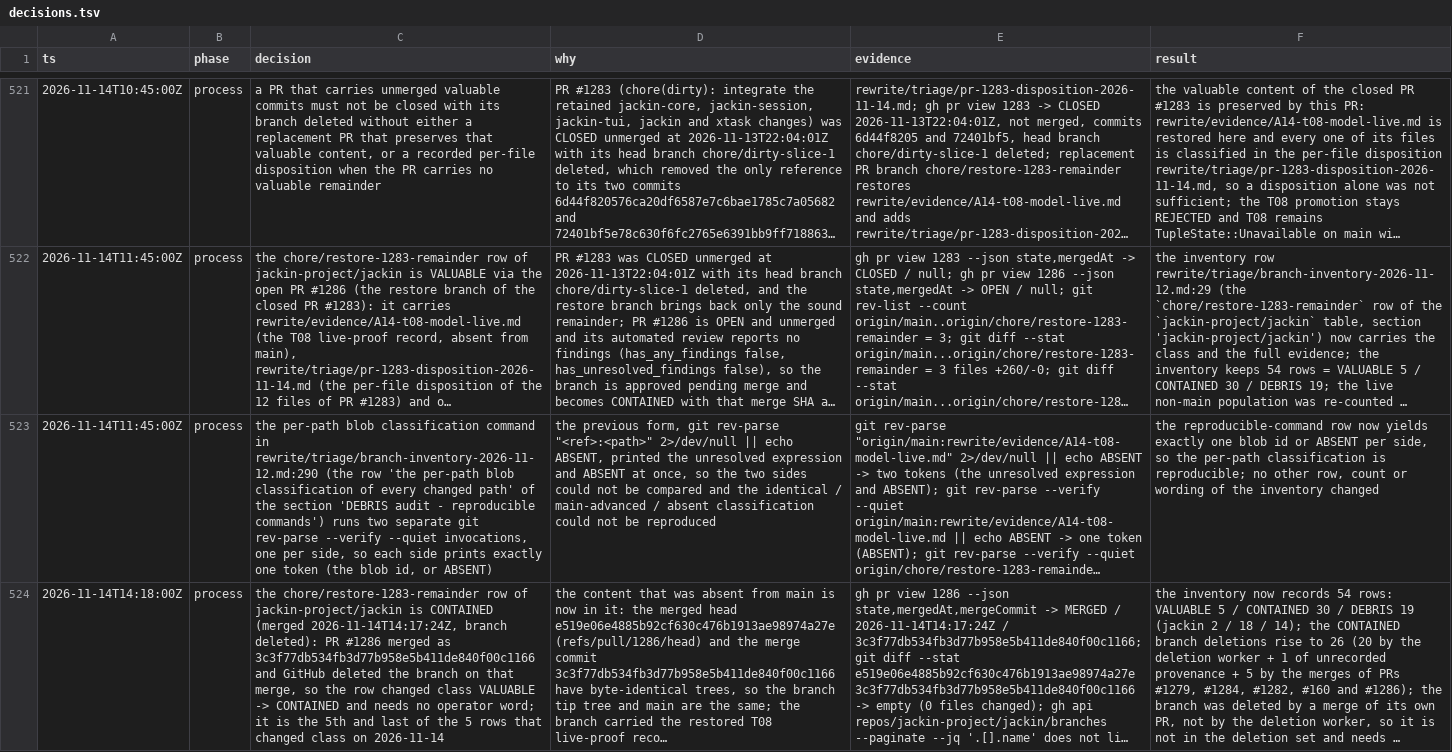
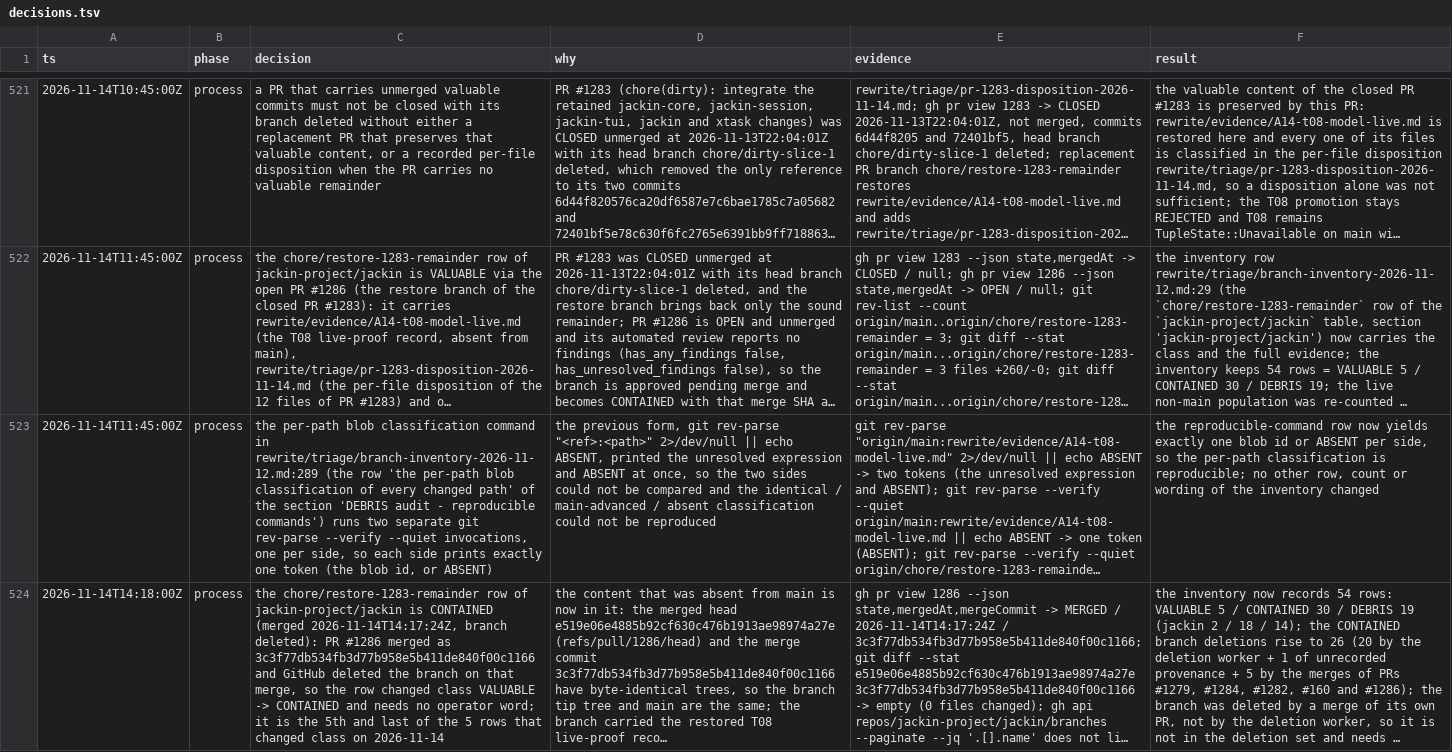
Before and after one commit to jackin-project/jackin, a TSV file: rewrite/decisions.tsv, drawn as a sheet; only a part is shown, gaps mark what is left out; long unchanged cells end in …; the diff covers the shown part only; the diff names each change by its address in the sheet, - before the commit and + after, or states it on an @@ line.

Commit message:
docs(triage): compare against a deleted branch and keep the deletion split honest
1. The comparison branch of the audit no longer has to be live (finding on the strict-merge-gate row).

   The duplicate comparison of recovery/strict-merge-gate-merge-readiness-20261022 is against fix/restore-docs-source-globs, which was deleted from the remote on 2026-11-12 and is therefore not in the live branch list, so the setup could not select it and other_tip stayed empty.

   The setup now takes the comparison branch and its tip from the clone's remote-tracking refs (rewrite/triage/branch-inventory-2026-11-12.md:269-272): one fetch with the refspec "+refs/heads/*:refs/remotes/origin/*" refreshes origin/main and every live branch whatever the clone's own fetch configuration is, and it does not prune, so a branch that was deleted from the remote keeps the ref - and the objects - that the clone holds. The comparison branch is therefore chosen from that list and its tip is read from the same line.

   The row now names the tip it compares against (:56): 1b77800e850c6cefda337e5229b5d9eb8b4dfa65 ("fix(docs): restore recursive Tailwind sources", 2026-10-22 18:29:08 +0700), with the measured commands git cherry 1b77800e850c6cefda337e5229b5d9eb8b4dfa65 2f96c6dadd4e1974f89f5a5f7407c0f6ff221fae = 1 "+" (the 6 shared commits are ancestors of that branch) and git cherry origin/main 1b77800e850c6cefda337e5229b5d9eb8b4dfa65 = 9 "+" / 0 "-", measured 2026-11-15.

   The block was run end to end against this repository with a deleted comparison branch: the comparison tip resolved from the local remote-tracking ref and git cherry reproduced the count.

2. The DEBRIS blockquote no longer attributes the baseline deletion to the deletion worker (finding on the per-repository split).

   :319 now says that the 21 CONTAINED branch deletions are 20 deleted by the deletion worker - 10 in jackin, 9 in the-architect and 1 in agent-smith - plus 1 in tailrocks/terminal-components-baseline, wip/tuiscotti-pin-fec38841, of unrecorded provenance, and the per-repo split ends with 'baseline 1 (unrecorded provenance - not attributed to the deletion worker)'. That matches the section 'Contained branch deletions' (:154, :183) and the decision-trail row of 2026-11-14T16:44:00Z.

The line references of the trail were moved with the block: the per-path classification row is :289 and the command table :283-292.

Signed-off-by: Alexey Zhokhov <alexey@zhokhov.com>

```diff
--- a/rewrite/decisions.tsv
+++ b/rewrite/decisions.tsv
-C523 (decision): …command in rewrite/triage/branch-inventory-2026-11-12.md:290 (the row…
+C523 (decision): …command in rewrite/triage/branch-inventory-2026-11-12.md:289 (the row…
```
Also changed, not shown: 2 edited cells elsewhere in this file, 1 other file.
